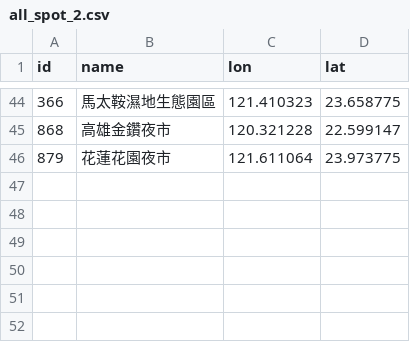
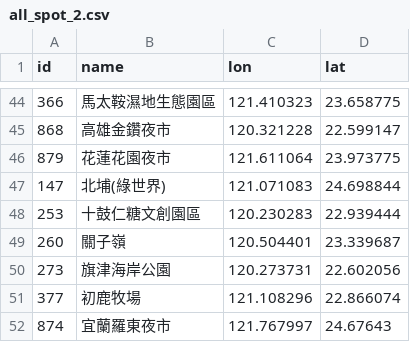
Before and after one commit to tiffany85211/taiwan-tourism, a CSV file: data/all_spot_2.csv, drawn as a sheet; only a part is shown, gaps mark what is left out; the diff names each change by its address in the sheet, - before the commit and + after, or states it on an @@ line.

```diff
--- a/data/all_spot_2.csv
+++ b/data/all_spot_2.csv
+row 47: 147 | 北埔(綠世界) | 121.071083 | 24.698844
+row 48: 253 | 十鼓仁糖文創園區 | 120.230283 | 22.939444
+row 49: 260 | 關子嶺 | 120.504401 | 23.339687
+row 50: 273 | 旗津海岸公園 | 120.273731 | 22.602056
+row 51: 377 | 初鹿牧場 | 121.108296 | 22.866074
+row 52: 874 | 宜蘭羅東夜市 | 121.767997 | 24.67643
```
Also changed, not shown: data/all_spot.csv, 2 other files.
